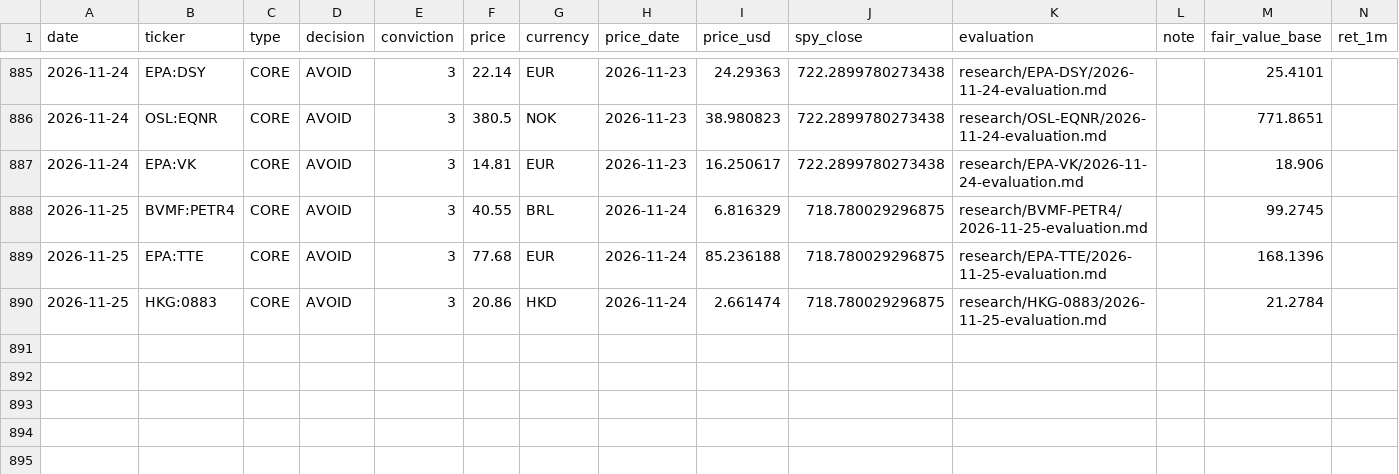
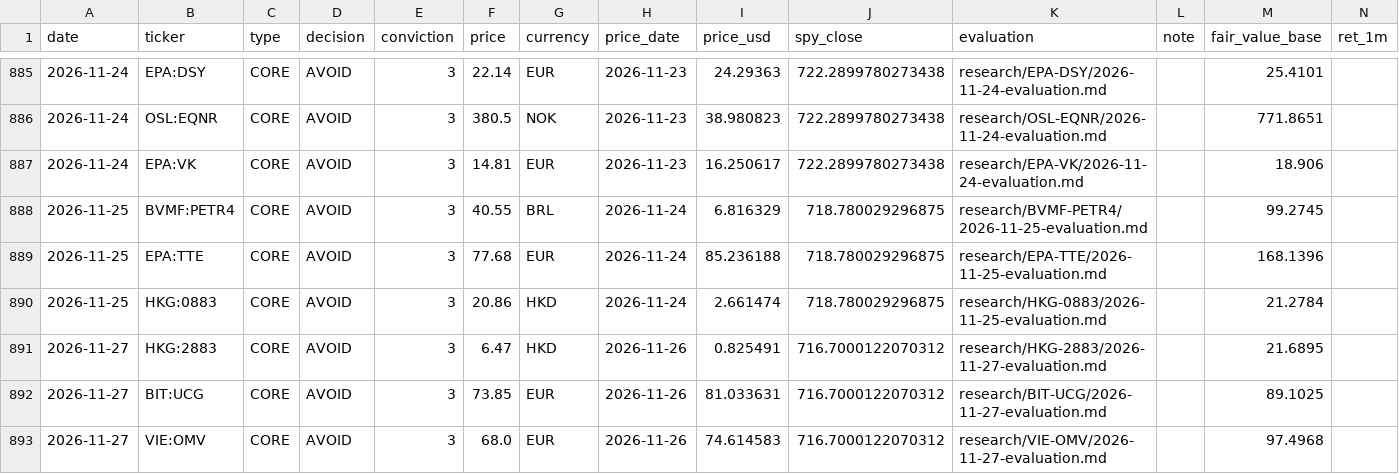
Before and after one commit to oskarajaspinall-cell/paper-portfolio, a CSV file: portfolio/decisions.csv, drawn as a sheet; only a part is shown, gaps mark what is left out; rows hold the shown columns only; the diff names each change by its address in the sheet, - before the commit and + after, or states it on an @@ line.

Commit message:
Intraday entry-price / dip-radar check 2026-11-27: hits re-researched

```diff
--- a/portfolio/decisions.csv
+++ b/portfolio/decisions.csv
+row 891: 2026-11-27 | HKG:2883 | CORE | AVOID | 3 | 6.47 | HKD | 2026-11-26 | 0.825491 | 716.7000122070312 | research/HKG-2883/2026-11-27-evaluation.md |  | 21.6895
+row 892: 2026-11-27 | BIT:UCG | CORE | AVOID | 3 | 73.85 | EUR | 2026-11-26 | 81.033631 | 716.7000122070312 | research/BIT-UCG/2026-11-27-evaluation.md |  | 89.1025
+row 893: 2026-11-27 | VIE:OMV | CORE | AVOID | 3 | 68.0 | EUR | 2026-11-26 | 74.614583 | 716.7000122070312 | research/VIE-OMV/2026-11-27-evaluation.md |  | 97.4968
```
Also changed, not shown: 28 other files.
